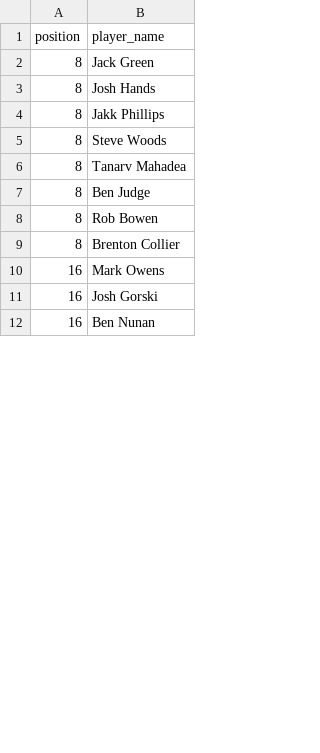
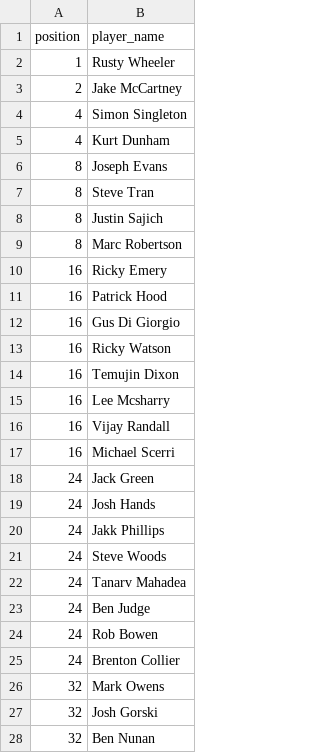
Before and after one commit to martinjandrews/pr2, a CSV file: results/slate_pro_2025.csv, drawn as a sheet; only a part is shown; the diff covers the shown part only.

Commit message:
Fix up Slate Pro results

```diff
--- a/results/slate_pro_2025.csv
+++ b/results/slate_pro_2025.csv
@@ -1,12 +1,28 @@
 position,player_name
-8,Jack Green
-8,Josh Hands
-8,Jakk Phillips
-8,Steve Woods
-8,Tanarv Mahadea
-8,Ben Judge
-8,Rob Bowen
-8,Brenton Collier
-16,Mark Owens
-16,Josh Gorski
-16,Ben Nunan
+1,Rusty Wheeler
+2,Jake McCartney
+4,Simon Singleton
+4,Kurt Dunham
+8,Joseph Evans
+8,Steve Tran
+8,Justin Sajich
+8,Marc Robertson
+16,Ricky Emery
+16,Patrick Hood
+16,Gus Di Giorgio
+16,Ricky Watson
+16,Temujin Dixon
+16,Lee Mcsharry
+16,Vijay Randall
+16,Michael Scerri
+24,Jack Green
+24,Josh Hands
+24,Jakk Phillips
+24,Steve Woods
+24,Tanarv Mahadea
+24,Ben Judge
+24,Rob Bowen
+24,Brenton Collier
+32,Mark Owens
+32,Josh Gorski
+32,Ben Nunan
```
Also changed, not shown: 37 edited cells elsewhere in this file, 1 other file.
